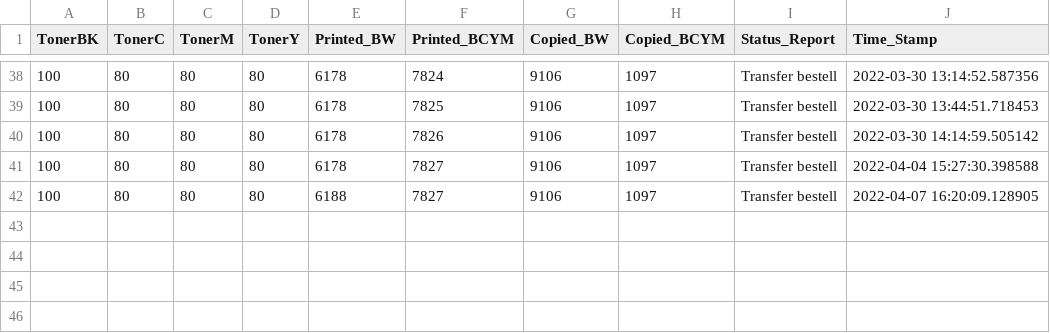
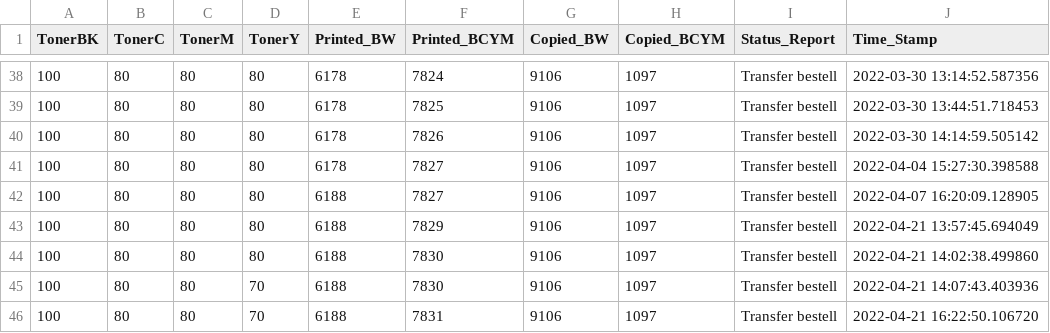
Before and after one commit to razevortex/PrinterWatch_v3, a CSV file: db/E74552J6J693052.csv, drawn as a sheet; only a part is shown, gaps mark what is left out; the diff names each change by its address in the sheet, - before the commit and + after, or states it on an @@ line.

```diff
--- a/db/E74552J6J693052.csv
+++ b/db/E74552J6J693052.csv
+row 43: 100 | 80 | 80 | 80 | 6188 | 7829 | 9106 | 1097 | Transfer bestell | 2022-04-21 13:57:45.694049
+row 44: 100 | 80 | 80 | 80 | 6188 | 7830 | 9106 | 1097 | Transfer bestell | 2022-04-21 14:02:38.499860
+row 45: 100 | 80 | 80 | 70 | 6188 | 7830 | 9106 | 1097 | Transfer bestell | 2022-04-21 14:07:43.403936
+row 46: 100 | 80 | 80 | 70 | 6188 | 7831 | 9106 | 1097 | Transfer bestell | 2022-04-21 16:22:50.106720
```
Also changed, not shown: db/E69498K0J129772.csv, db/E79015J0N198445.csv, 23 other files.
